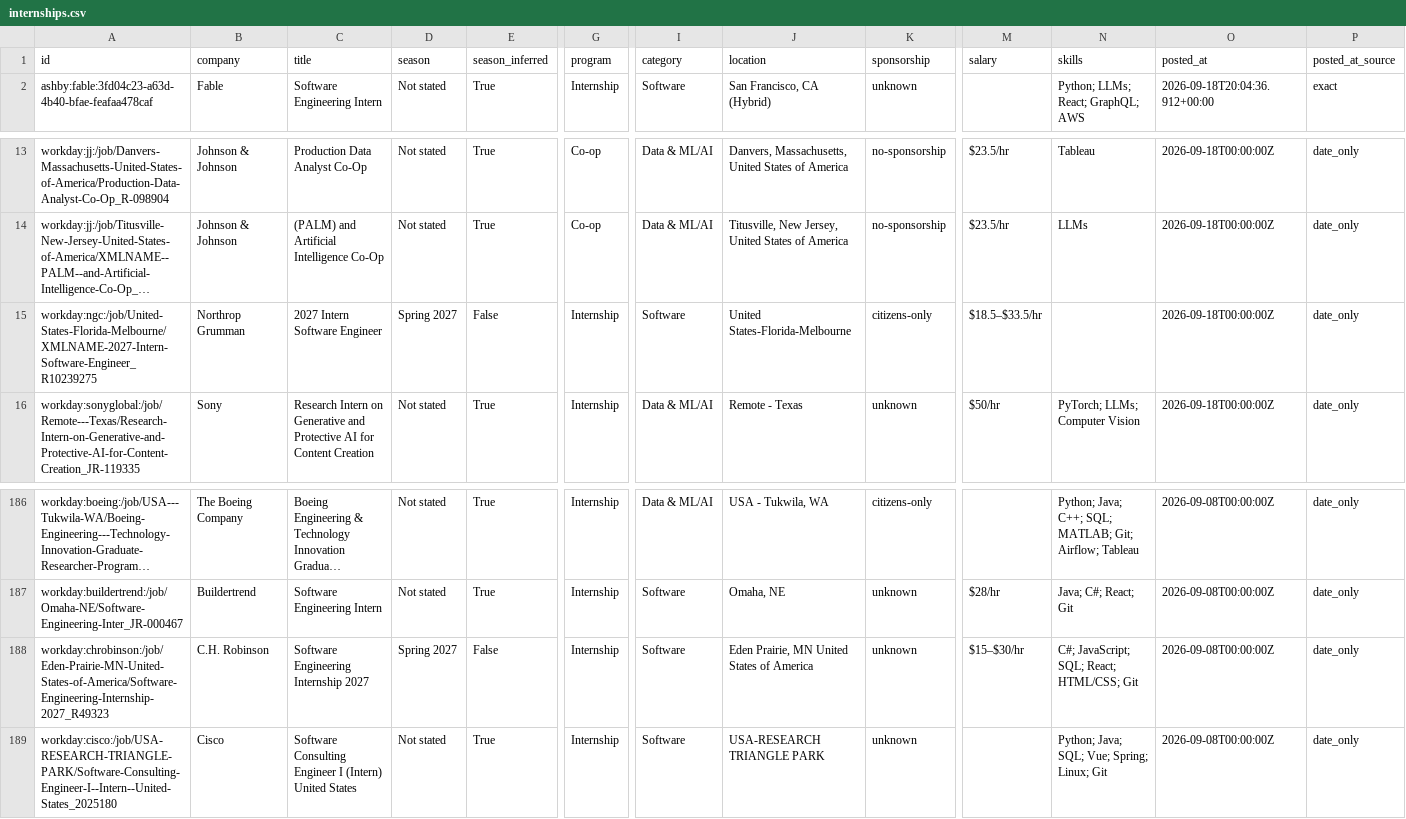
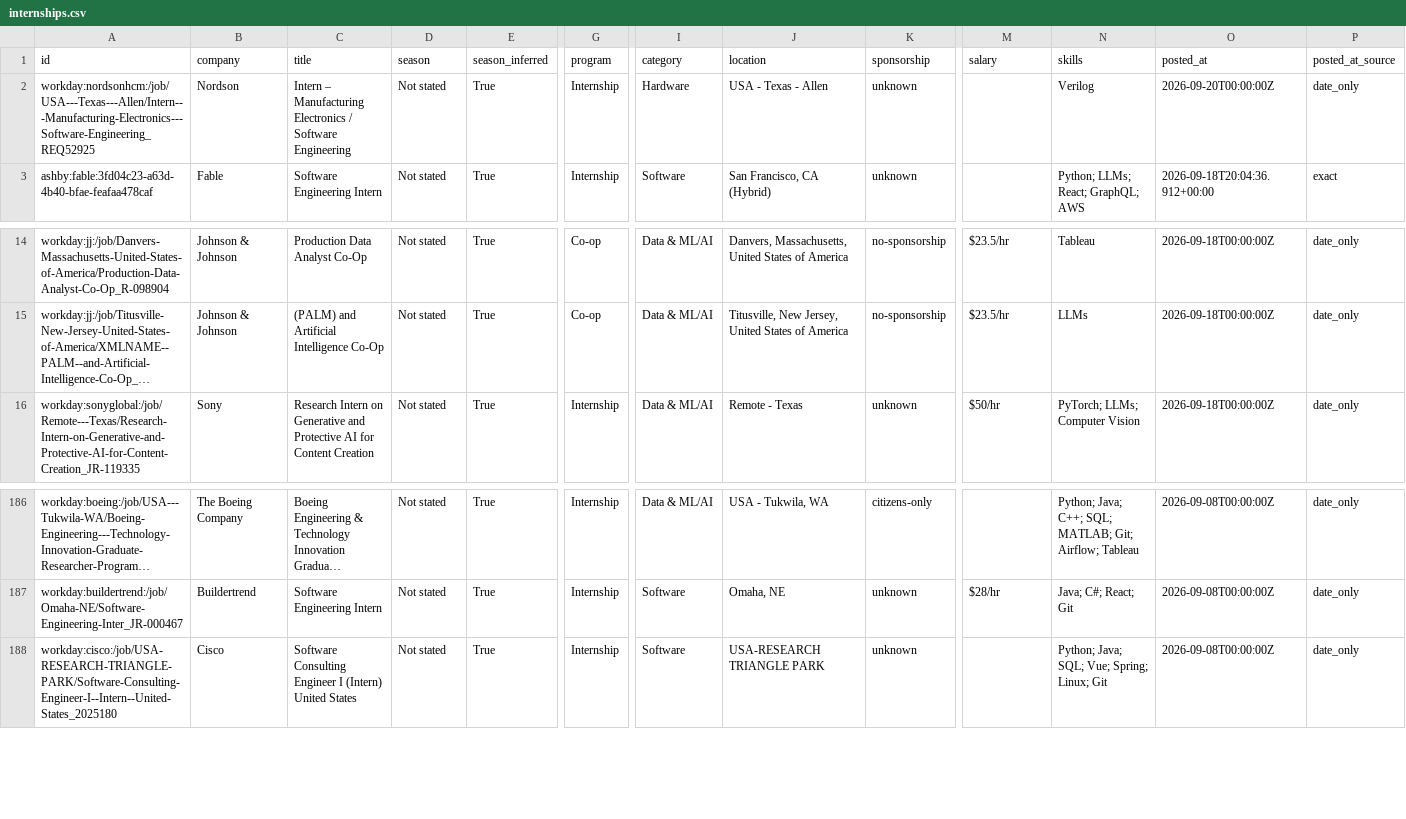
Before and after one commit to HarshaPrakash1/Automated-List-Of-Spring-2027-Tech-Internships, a CSV file: data/internships.csv, drawn as a sheet; only a part is shown, gaps mark what is left out; long unchanged cells end in …; removed rows and columns are numbered as before the commit, all else as after; rows hold the shown columns only; the diff names each change by its address in the sheet, - before the commit and + after, or states it on an @@ line.

```diff
--- a/data/internships.csv
+++ b/data/internships.csv
+row 2: workday:nordsonhcm:/job/USA---Texas---Allen/Intern---Manufacturing-Electronics---Software-Engineering_REQ52925 | Nordson | Intern – Manufacturing Electronics / Software Engineering | Not stated | True | Internship | Hardware | USA - Texas - Allen | unknown |  | Verilog | 2026-09-20T00:00:00Z | date_only
-row 15: workday:ngc:/job/United-States-Florida-Melbourne/XMLNAME-2027-Intern-Software-Engineer_R10239275 | Northrop Grumman | 2027 Intern Software Engineer | Spring 2027 | False | Internship | Software | United States-Florida-Melbourne | citizens-only | $18.5–$33.5/hr |  | 2026-09-18T00:00:00Z | date_only
-row 188: workday:chrobinson:/job/Eden-Prairie-MN-United-States-of-America/Software-Engineering-Internship-2027_R49323 | C.H. Robinson | Software Engineering Internship 2027 | Spring 2027 | False | Internship | Software | Eden Prairie, MN United States of America | unknown | $15–$30/hr | C#; JavaScript; SQL; React; HTML/CSS; Git | 2026-09-08T00:00:00Z | date_only
```
Also changed, not shown: docs/internships.csv, 15 other files.
